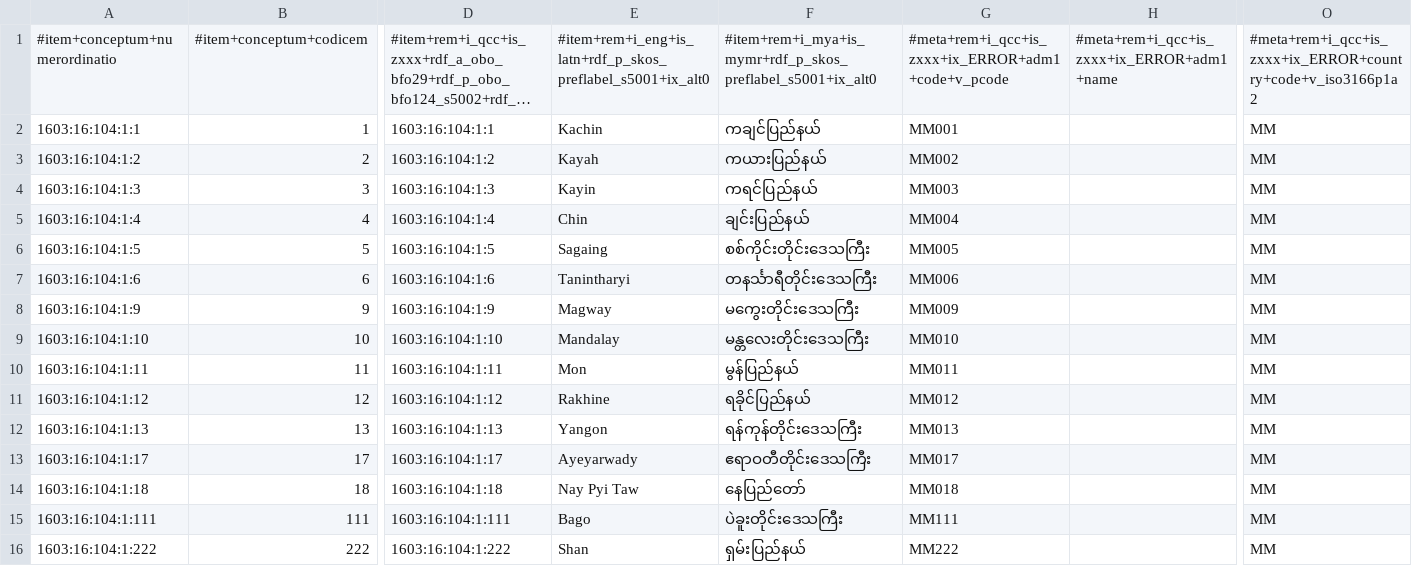
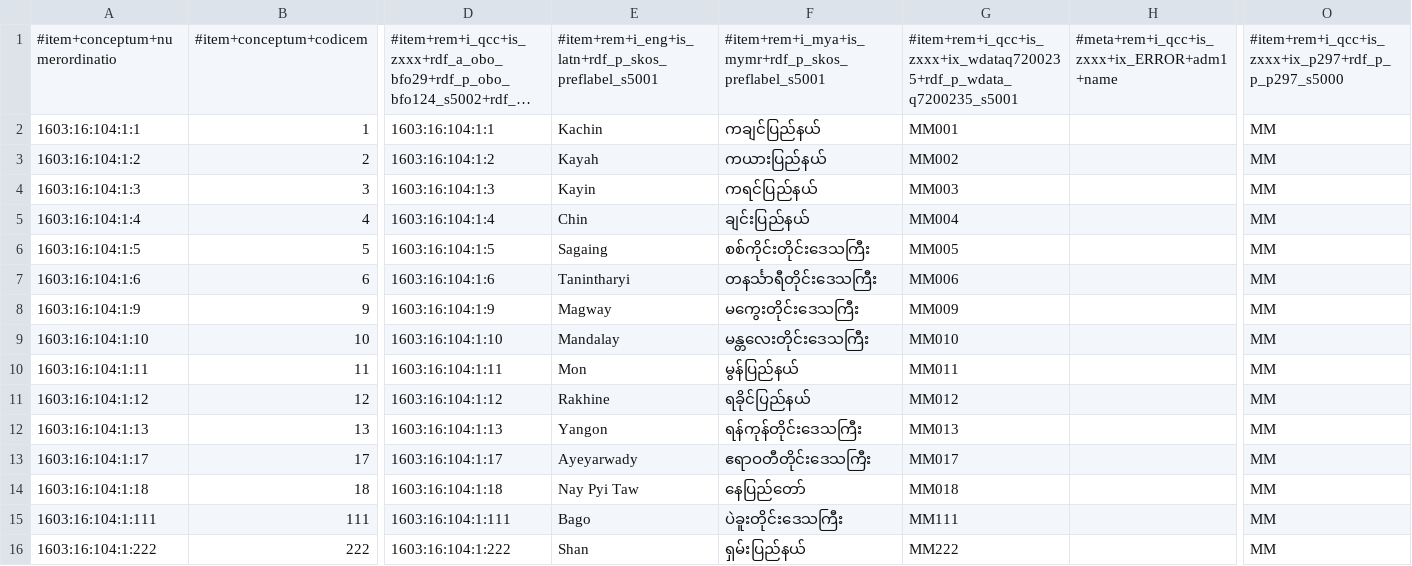
Before and after one commit to MDCIII/1603_16_104, a CSV file: 1603/16/104/1/1603_16_104_1.no1.tm.hxl.csv, drawn as a sheet; only a part is shown, gaps mark what is left out; long unchanged cells end in …; the diff names each change by its address in the sheet, - before the commit and + after, or states it on an @@ line.

```diff
--- a/1603/16/104/1/1603_16_104_1.no1.tm.hxl.csv
+++ b/1603/16/104/1/1603_16_104_1.no1.tm.hxl.csv
-E1: #item+rem+i_eng+is_latn+rdf_p_skos_preflabel_s5001+ix_alt0
+E1: #item+rem+i_eng+is_latn+rdf_p_skos_preflabel_s5001
-F1: #item+rem+i_mya+is_mymr+rdf_p_skos_preflabel_s5001+ix_alt0
+F1: #item+rem+i_mya+is_mymr+rdf_p_skos_preflabel_s5001
-G1: #meta+rem+i_qcc+is_zxxx+ix_ERROR+adm1+code+v_pcode
+G1: #item+rem+i_qcc+is_zxxx+ix_wdataq7200235+rdf_p_wdata_q7200235_s5001
-O1: #meta+rem+i_qcc+is_zxxx+ix_ERROR+country+code+v_iso3166p1a2
+O1: #item+rem+i_qcc+is_zxxx+ix_p297+rdf_p_p_p297_s5000
```
Also changed, not shown: 1603/16/104/0/1603_16_104_0.no1.tm.hxl.csv, 1603/16/104/2/1603_16_104_2.no1.tm.hxl.csv, 18 other files.
